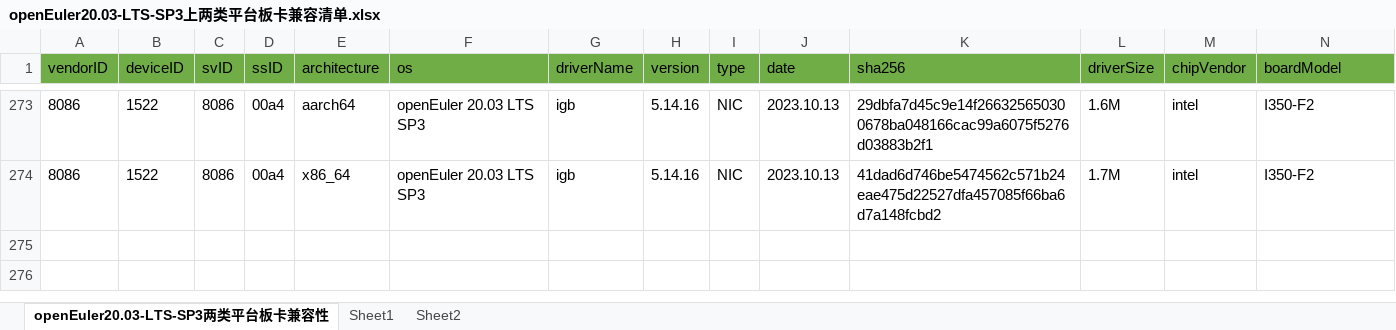
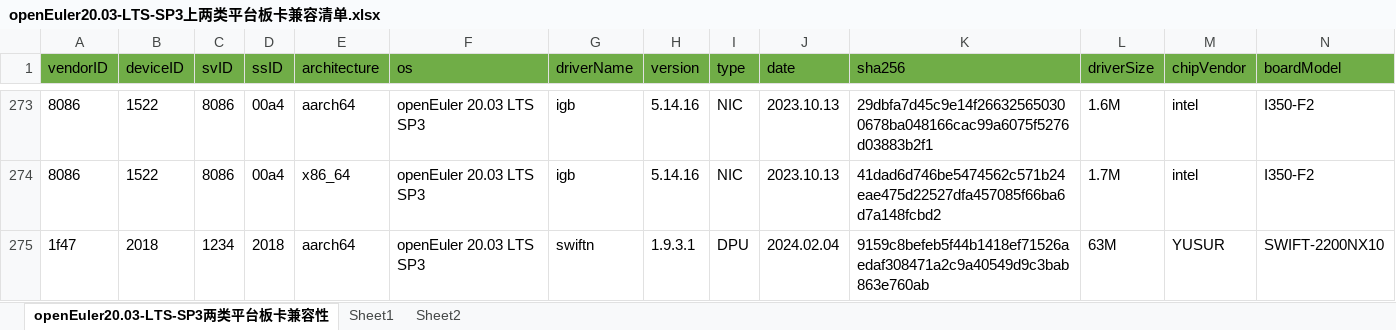
Before and after one commit to openeuler-mirror/openEuler-portal, an Excel workbook: data/compatibility/openEuler20.03-LTS-SP3上两类平台板卡兼容清单.xlsx, sheet openEuler20.03-LTS-SP3两类平台板卡兼容性, drawn as a sheet; only a part is shown, gaps mark what is left out; values as stored, in another font and other column widths than the file's, no borders; rows hold the shown columns only; the diff names each change by its address in the sheet, - before the commit and + after, or states it on an @@ line.

Commit message:
update excel

```diff
--- a/data/compatibility/openEuler20.03-LTS-SP3上两类平台板卡兼容清单.xlsx (sheet openEuler20.03-LTS-SP3两类平台板卡兼容性)
+++ b/data/compatibility/openEuler20.03-LTS-SP3上两类平台板卡兼容清单.xlsx (sheet openEuler20.03-LTS-SP3两类平台板卡兼容性)
+row 275: 1f47 | 2018 | 1234 | 2018 | aarch64 | openEuler 20.03 LTS SP3 | swiftn | 1.9.3.1 | DPU | 2024.02.04 | 9159c8befeb5f44b1418ef71526aedaf308471a2c9a40549d9c3bab863e760ab | 63M | YUSUR | SWIFT-2200NX10
```
Also changed, not shown: 2 other files.
